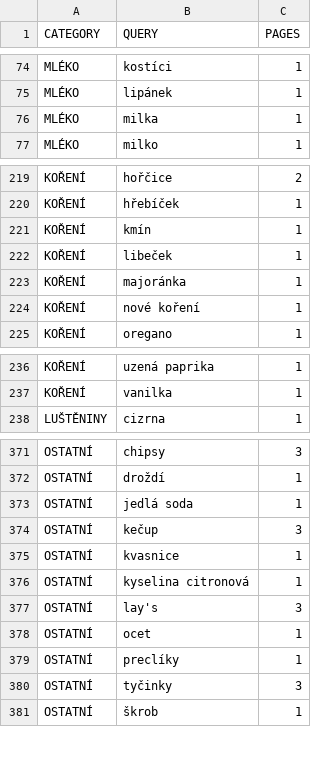
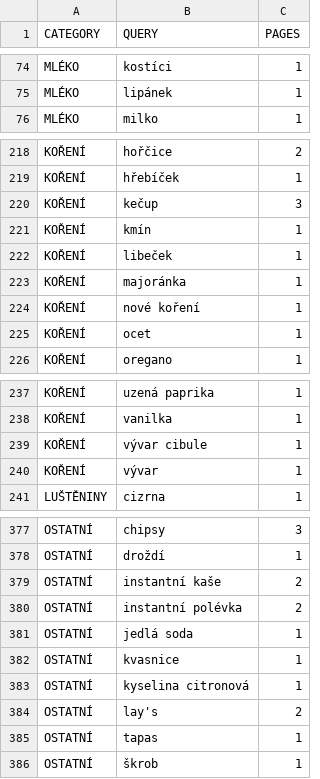
Before and after one commit to mxdpeep/koopi, a CSV file: go/scrape.csv, drawn as a sheet; only a part is shown, gaps mark what is left out; the diff covers the shown part only.

```diff
--- a/go/scrape.csv
+++ b/go/scrape.csv
@@ -75,3 +75,2 @@ MLÉKO,kostíci,1
 MLÉKO,lipánek,1
-MLÉKO,milka,1
 MLÉKO,milko,1
@@ -220,2 +219,3 @@ KOŘENÍ,hořčice,2
 KOŘENÍ,hřebíček,1
+KOŘENÍ,kečup,3
 KOŘENÍ,kmín,1
@@ -224,2 +224,3 @@ KOŘENÍ,majoránka,1
 KOŘENÍ,nové koření,1
+KOŘENÍ,ocet,1
 KOŘENÍ,oregano,1
@@ -237,2 +238,4 @@ KOŘENÍ,uzená paprika,1
 KOŘENÍ,vanilka,1
+KOŘENÍ,vývar cibule,1
+KOŘENÍ,vývar,1
 LUŠTĚNINY,cizrna,1
@@ -372,10 +378,9 @@ OSTATNÍ,chipsy,3
 OSTATNÍ,droždí,1
+OSTATNÍ,instantní kaše,2
+OSTATNÍ,instantní polévka,2
 OSTATNÍ,jedlá soda,1
-OSTATNÍ,kečup,3
 OSTATNÍ,kvasnice,1
 OSTATNÍ,kyselina citronová,1
-OSTATNÍ,lay's,3
-OSTATNÍ,ocet,1
-OSTATNÍ,preclíky,1
-OSTATNÍ,tyčinky,3
+OSTATNÍ,lay's,2
+OSTATNÍ,tapas,1
 OSTATNÍ,škrob,1
```
Also changed, not shown: 3 added rows elsewhere in this file, 7 other files.
